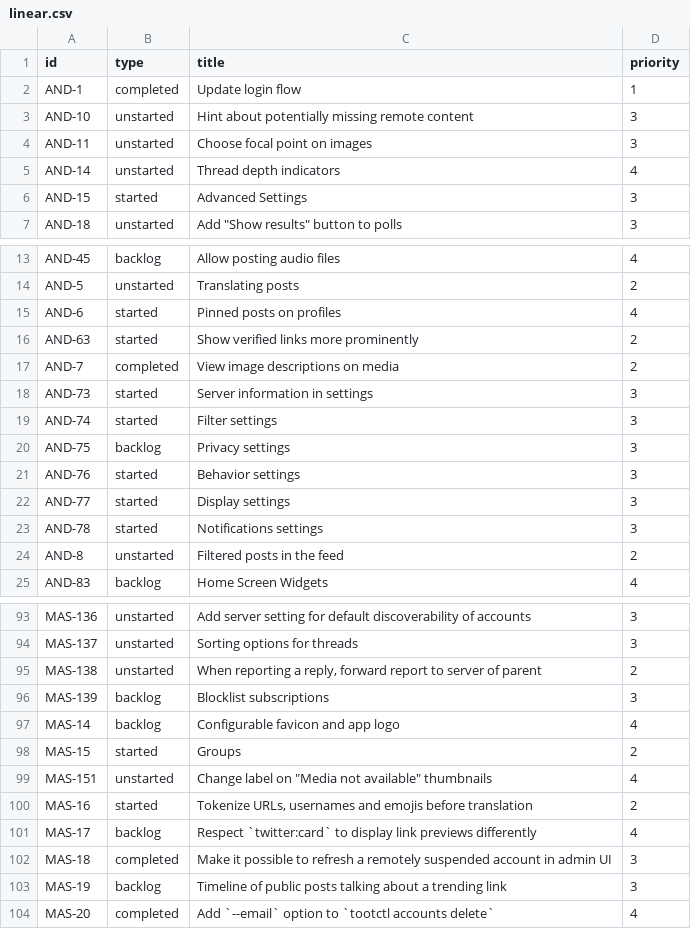
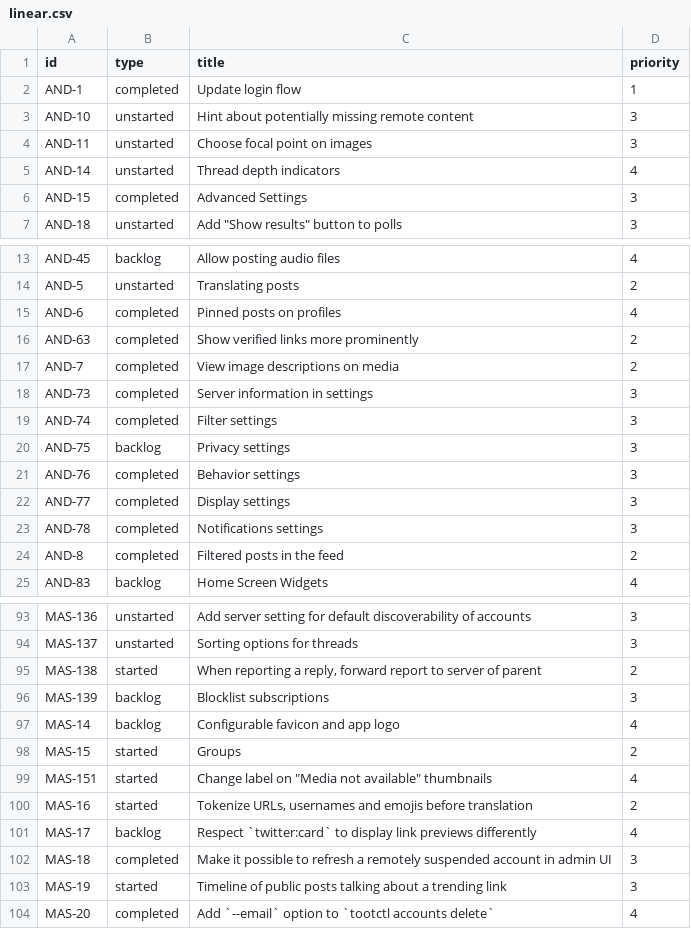
Before and after one commit to mauforonda/mastodon_progress, a CSV file: linear.csv, drawn as a sheet; only a part is shown, gaps mark what is left out; the diff covers the shown part only.

```diff
--- a/linear.csv
+++ b/linear.csv
@@ -5,3 +5,3 @@ AND-11,unstarted,Choose focal point on images,3
 AND-14,unstarted,Thread depth indicators,4
-AND-15,started,Advanced Settings,3
+AND-15,completed,Advanced Settings,3
 AND-18,unstarted,"Add ""Show results"" button to polls",3
@@ -14,12 +14,12 @@ AND-45,backlog,Allow posting audio files,4
 AND-5,unstarted,Translating posts,2
-AND-6,started,Pinned posts on profiles,4
-AND-63,started,Show verified links more prominently,2
+AND-6,completed,Pinned posts on profiles,4
+AND-63,completed,Show verified links more prominently,2
 AND-7,completed,View image descriptions on media,2
-AND-73,started,Server information in settings,3
-AND-74,started,Filter settings,3
+AND-73,completed,Server information in settings,3
+AND-74,completed,Filter settings,3
 AND-75,backlog,Privacy settings,3
-AND-76,started,Behavior settings,3
-AND-77,started,Display settings,3
-AND-78,started,Notifications settings,3
-AND-8,unstarted,Filtered posts in the feed,2
+AND-76,completed,Behavior settings,3
+AND-77,completed,Display settings,3
+AND-78,completed,Notifications settings,3
+AND-8,completed,Filtered posts in the feed,2
 AND-83,backlog,Home Screen Widgets,4
@@ -94,3 +94,3 @@ MAS-136,unstarted,Add server setting for default discoverability of accounts,3
 MAS-137,unstarted,Sorting options for threads,3
-MAS-138,unstarted,"When reporting a reply, forward report to server of parent",2
+MAS-138,started,"When reporting a reply, forward report to server of parent",2
 MAS-139,backlog,Blocklist subscriptions,3
@@ -98,3 +98,3 @@ MAS-14,backlog,Configurable favicon and app logo,4
 MAS-15,started,Groups,2
-MAS-151,unstarted,"Change label on ""Media not available"" thumbnails",4
+MAS-151,started,"Change label on ""Media not available"" thumbnails",4
 MAS-16,started,"Tokenize URLs, usernames and emojis before translation",2
@@ -102,3 +102,3 @@ MAS-17,backlog,Respect `twitter:card` to display link previews differently,4
 MAS-18,completed,Make it possible to refresh a remotely suspended account in admin UI,3
-MAS-19,backlog,Timeline of public posts talking about a trending link,3
+MAS-19,started,Timeline of public posts talking about a trending link,3
 MAS-20,completed,Add `--email` option to `tootctl accounts delete`,4
```
Also changed, not shown: 5 edited cells elsewhere in this file, 1 other file.
